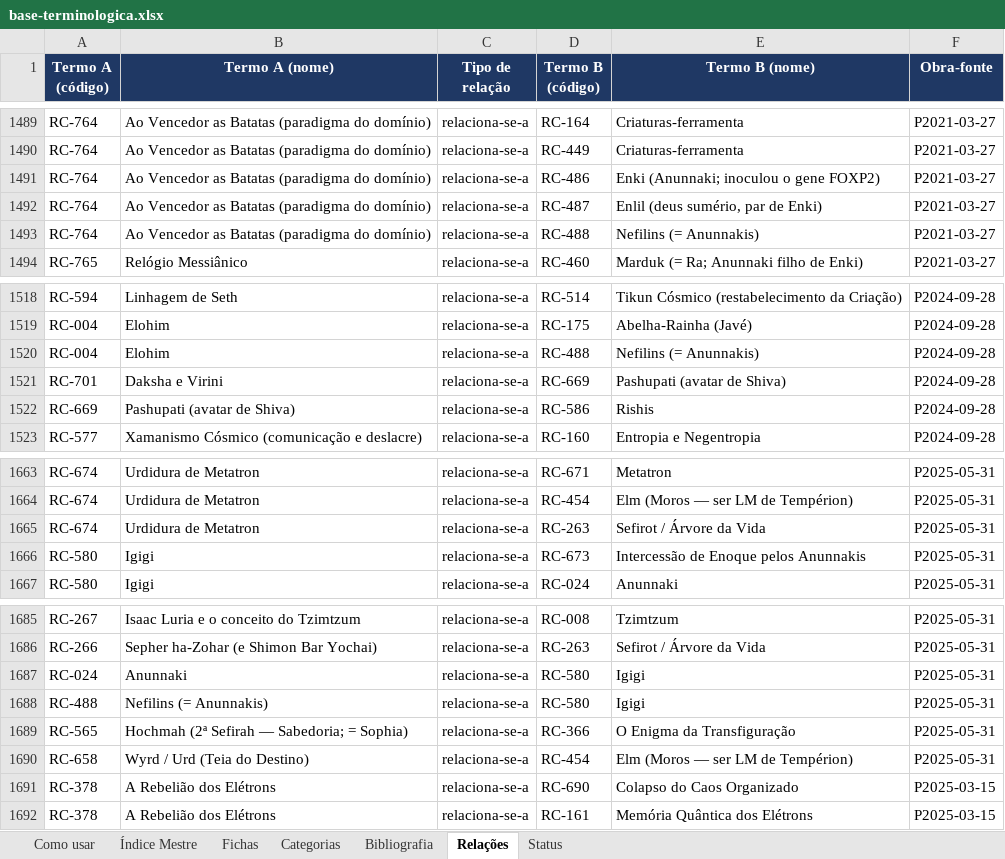
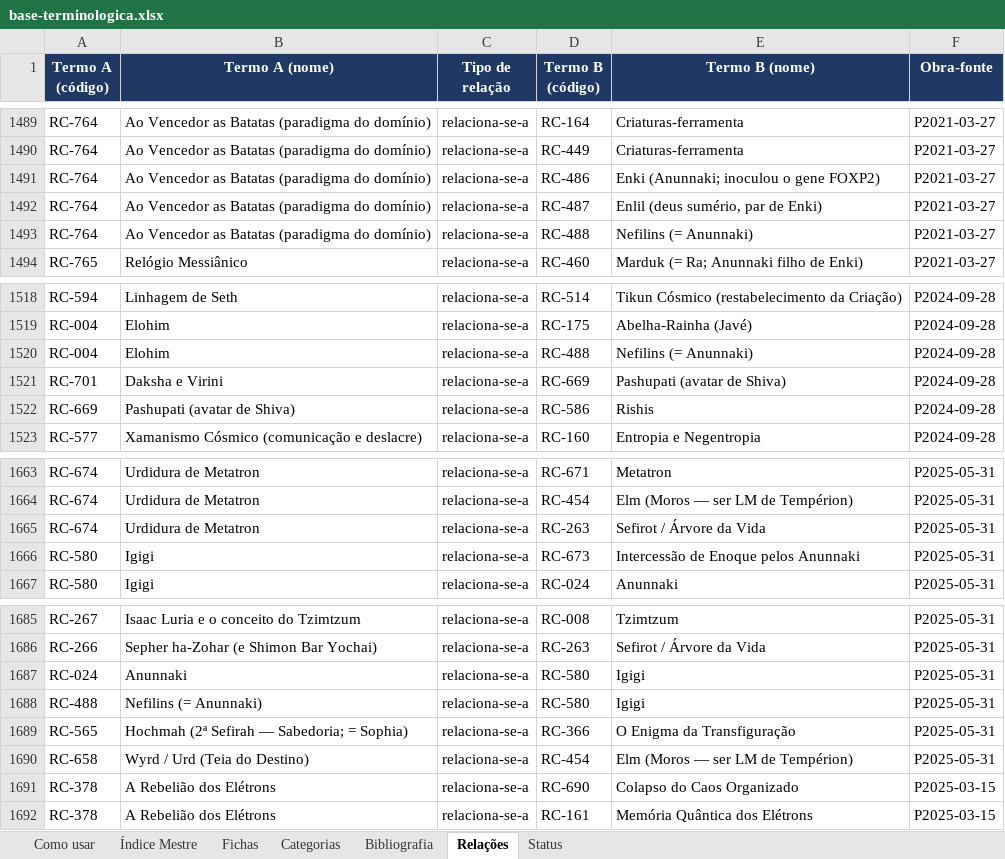
Before and after one commit to institutocura-maker/Termos-RC, an Excel workbook: base-terminologica.xlsx, sheet Relações, drawn as a sheet; only a part is shown, gaps mark what is left out; values as stored, in another font and other column widths than the file's, no borders; the diff covers the shown part only; the diff names each change by its address in the sheet, - before the commit and + after, or states it on an @@ line.

Commit message:
P7c-ter: extensão do invariável Anunnaki a RC-488/673 (chancela 10/09/2026)
Títulos corrigidos + rótulos/remissivas/docs/slugs. Verbatim/STT preservados. Status inalterados (488 🟢, 673 🟠). Base 946/671/1898.

Co-authored-by: arena-agent <297053741+arena-agent@users.noreply.github.com>

```diff
--- a/base-terminologica.xlsx (sheet Relações)
+++ b/base-terminologica.xlsx (sheet Relações)
-E1493 (Termo B (nome)): Nefilins (= Anunnakis)
+E1493 (Termo B (nome)): Nefilins (= Anunnaki)
-E1520 (Termo B (nome)): Nefilins (= Anunnakis)
+E1520 (Termo B (nome)): Nefilins (= Anunnaki)
-E1666 (Termo B (nome)): Intercessão de Enoque pelos Anunnakis
+E1666 (Termo B (nome)): Intercessão de Enoque pelos Anunnaki
-B1688 (Termo A (nome)): Nefilins (= Anunnakis)
+B1688 (Termo A (nome)): Nefilins (= Anunnaki)
```
Also changed, not shown: 5 edited cells elsewhere in this sheet, sheet Índice Mestre, sheet Fichas, 16 other files.
